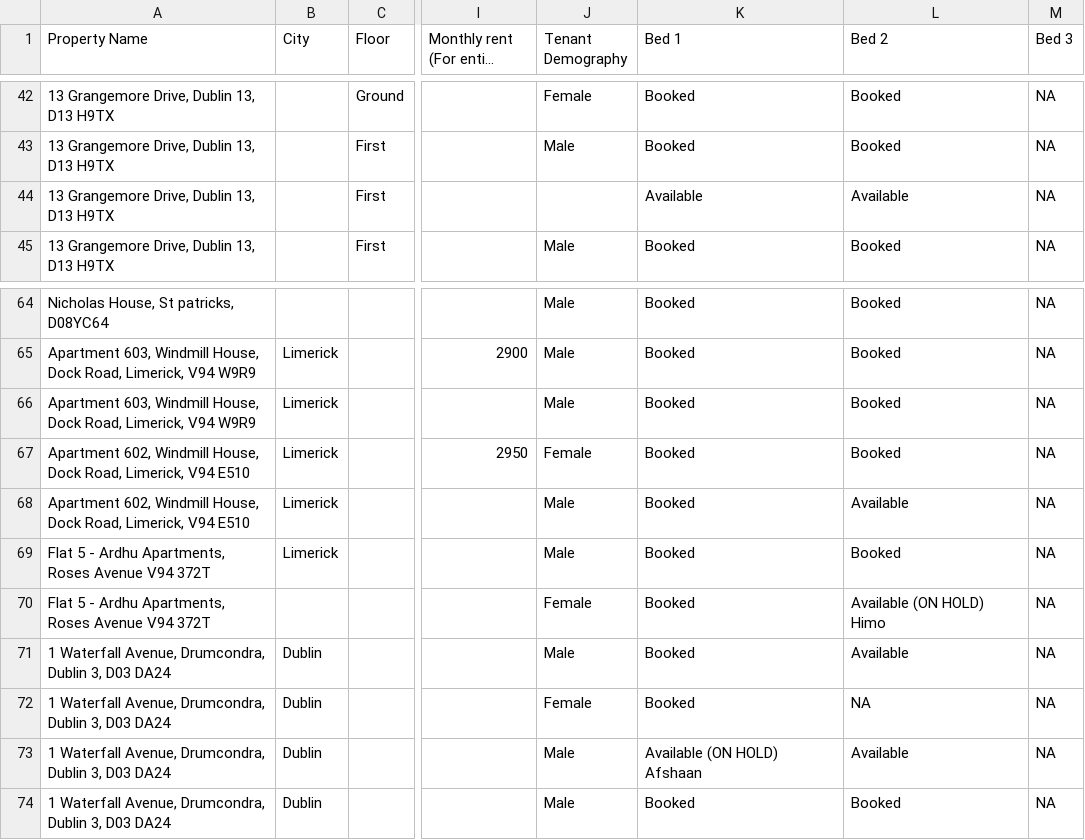
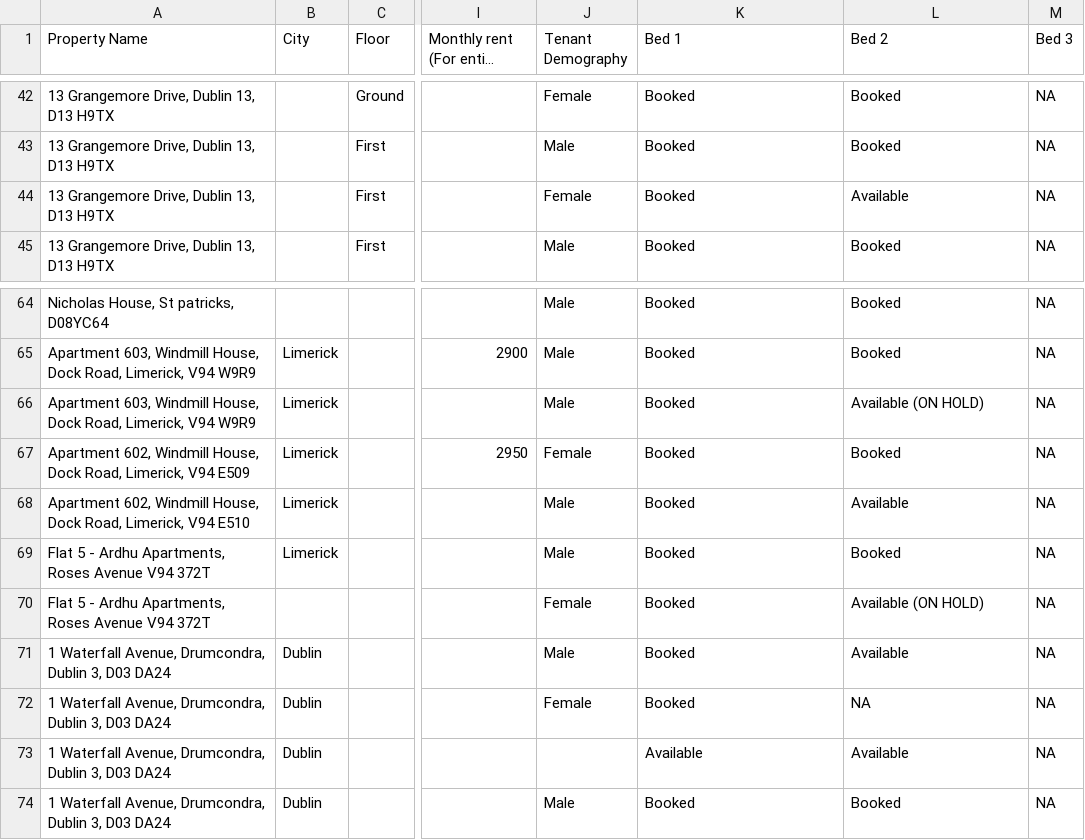
Before and after one commit to shayshankr/acomodo-map, a CSV file: data/portfolio.csv, drawn as a sheet; only a part is shown, gaps mark what is left out; long unchanged cells end in …; the diff names each change by its address in the sheet, - before the commit and + after, or states it on an @@ line.

```diff
--- a/data/portfolio.csv
+++ b/data/portfolio.csv
-J44 (Tenant Demography): (empty)
+J44 (Tenant Demography): Female
-K44 (Bed 1): Available
+K44 (Bed 1): Booked
-L66 (Bed 2): Booked
+L66 (Bed 2): Available (ON HOLD)
-A67 (Property Name): …Limerick, V94 E510
+A67 (Property Name): …Limerick, V94 E509
-L70 (Bed 2): Available (ON HOLD) Himo
+L70 (Bed 2): Available (ON HOLD)
-J73 (Tenant Demography): Male
+J73 (Tenant Demography): (empty)
-K73 (Bed 1): Available (ON HOLD) Afshaan
+K73 (Bed 1): Available
```
Also changed, not shown: data/portfolio-london.csv, 3 other files.
